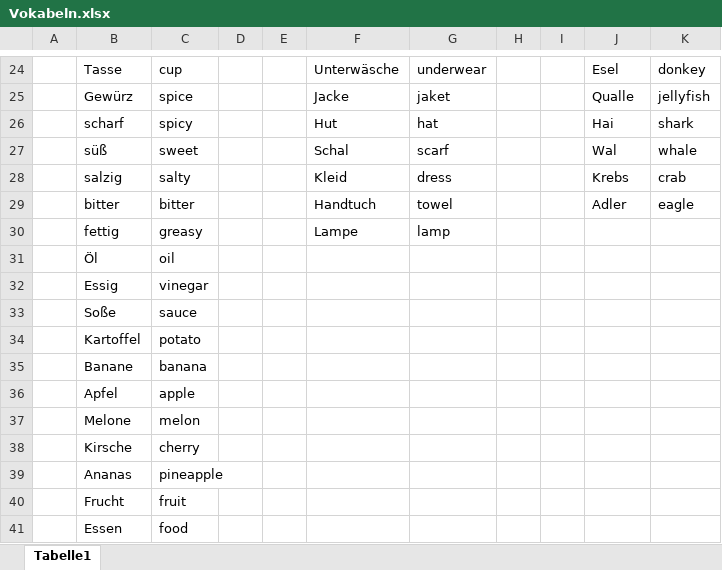
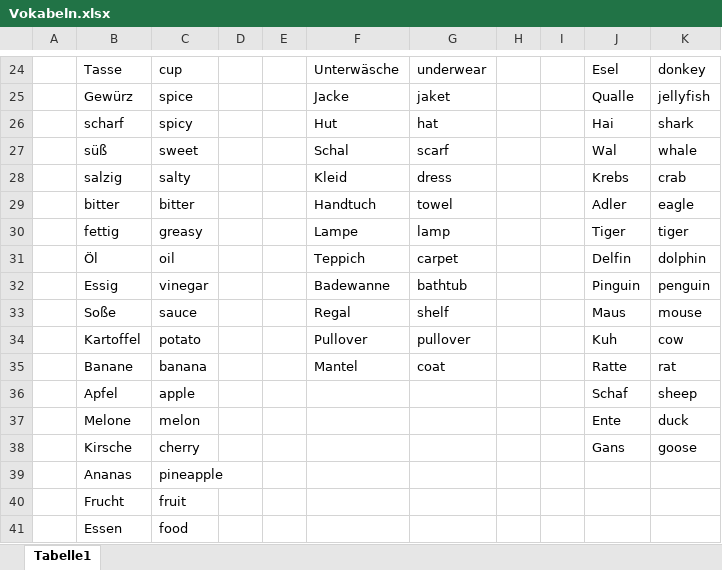
Before and after one commit to licii97/Medida-JungleParty, an Excel workbook: Vokabeln.xlsx, sheet Tabelle1, drawn as a sheet; only a part is shown, gaps mark what is left out; values as stored, in another font and other column widths than the file's, no borders; the diff names each change by its address in the sheet, - before the commit and + after, or states it on an @@ line.

```diff
--- a/Vokabeln.xlsx (sheet Tabelle1)
+++ b/Vokabeln.xlsx (sheet Tabelle1)
-J30: (empty)
+J30: Tiger
-K30: (empty)
+K30: tiger
-F31: (empty)
+F31: Teppich
-G31: (empty)
+G31: carpet
-J31: (empty)
+J31: Delfin
-K31: (empty)
+K31: dolphin
-F32: (empty)
+F32: Badewanne
-G32: (empty)
+G32: bathtub
-J32: (empty)
+J32: Pinguin
-K32: (empty)
+K32: penguin
-F33: (empty)
+F33: Regal
-G33: (empty)
+G33: shelf
-J33: (empty)
+J33: Maus
-K33: (empty)
+K33: mouse
-F34: (empty)
+F34: Pullover
-G34: (empty)
+G34: pullover
-J34: (empty)
+J34: Kuh
-K34: (empty)
+K34: cow
-F35: (empty)
+F35: Mantel
-G35: (empty)
+G35: coat
-J35: (empty)
+J35: Ratte
-K35: (empty)
+K35: rat
-J36: (empty)
+J36: Schaf
-K36: (empty)
+K36: sheep
-J37: (empty)
+J37: Ente
-K37: (empty)
+K37: duck
-J38: (empty)
+J38: Gans
-K38: (empty)
+K38: goose
```
Also changed, not shown: 4 other files.
